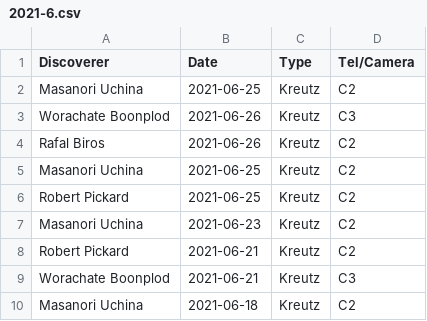
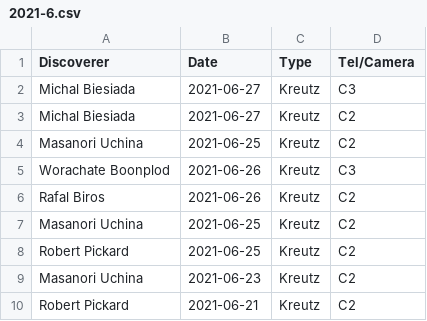
Before and after one commit to mbiesiad/nasa-comets, a CSV file: since-2016/2021/drafts/initial-confirmations/new-site/2021-6.csv, drawn as a sheet; only a part is shown; the shorter side is filled out with more unchanged rows; the diff names each change by its address in the sheet, - before the commit and + after, or states it on an @@ line.

Commit message:
Update 2021-6.csv
Update 21-6-27

```diff
--- a/since-2016/2021/drafts/initial-confirmations/new-site/2021-6.csv
+++ b/since-2016/2021/drafts/initial-confirmations/new-site/2021-6.csv
+row 2: Michal Biesiada | 2021-06-27 | Kreutz | C3
+row 3: Michal Biesiada | 2021-06-27 | Kreutz | C2
```
